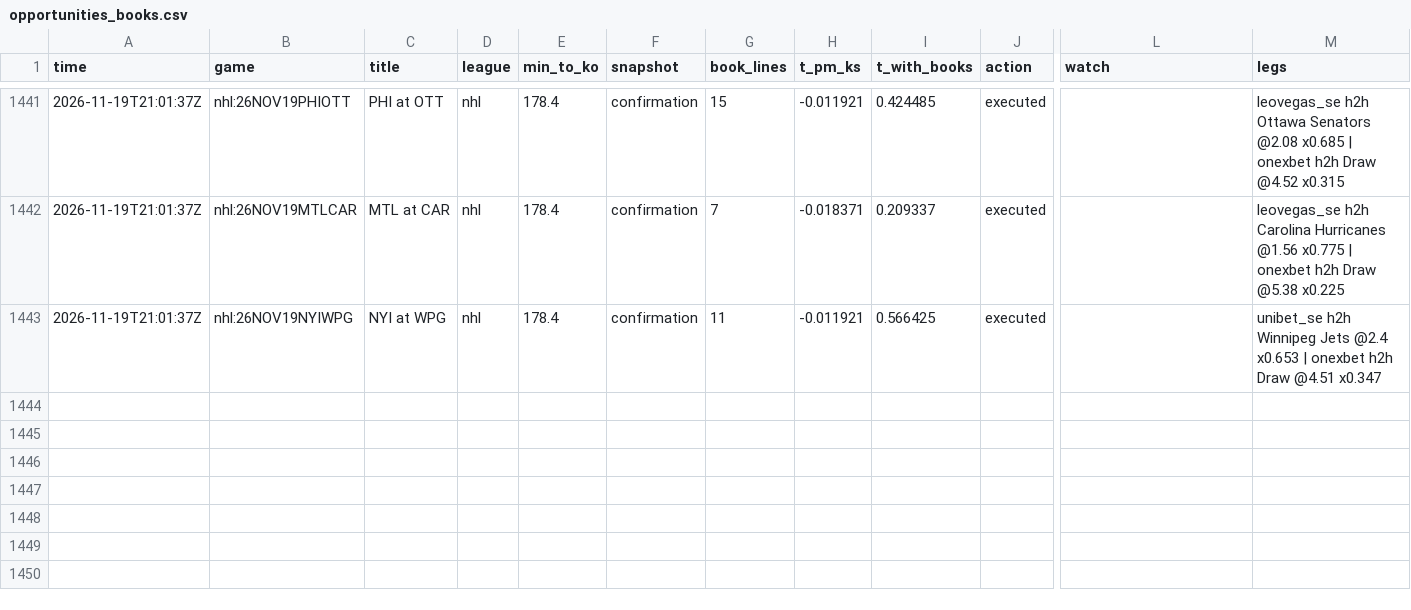
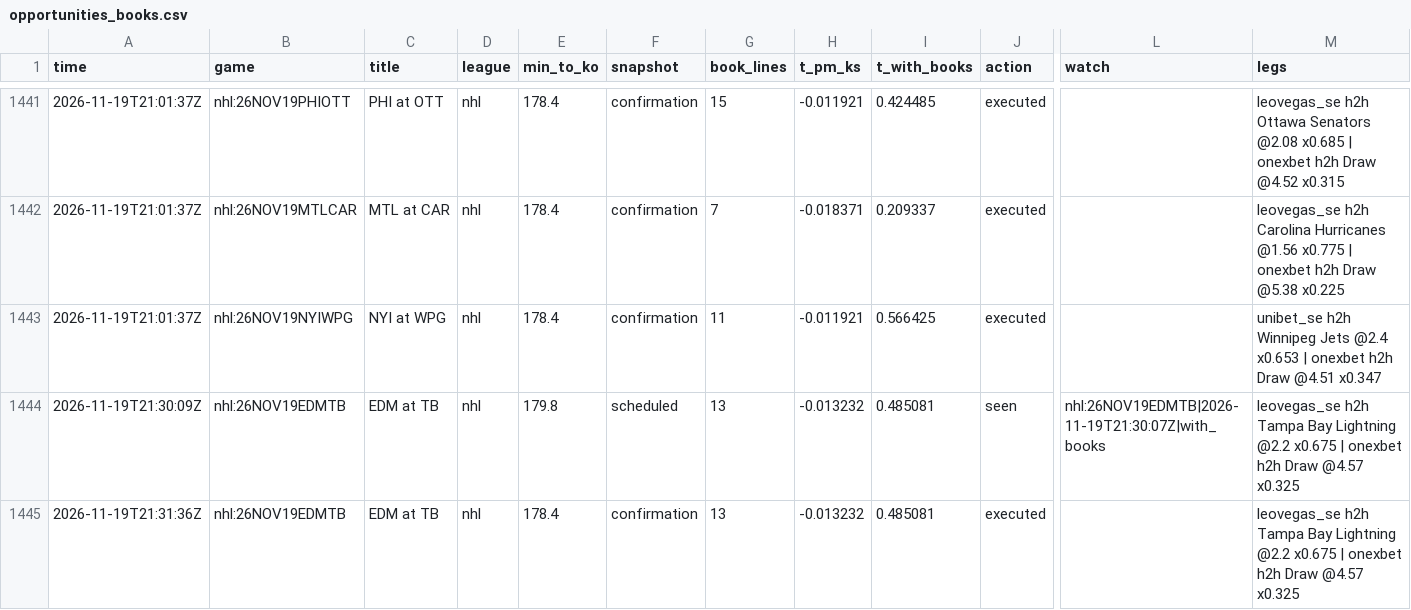
Before and after one commit to TFGdeprova/tfg-upf-test, a CSV file: results/opportunities_books.csv, drawn as a sheet; only a part is shown, gaps mark what is left out; rows hold the shown columns only; the diff names each change by its address in the sheet, - before the commit and + after, or states it on an @@ line.

```diff
--- a/results/opportunities_books.csv
+++ b/results/opportunities_books.csv
+row 1444: 2026-11-19T21:30:09Z | nhl:26NOV19EDMTB | EDM at TB | nhl | 179.8 | scheduled | 13 | -0.013232 | 0.485081 | seen | nhl:26NOV19EDMTB|2026-11-19T21:30:07Z|with_books | leovegas_se h2h Tampa Bay Lightning @2.2 x0.675 | onexbet h2h Draw @4.57 x0.325
+row 1445: 2026-11-19T21:31:36Z | nhl:26NOV19EDMTB | EDM at TB | nhl | 178.4 | confirmation | 13 | -0.013232 | 0.485081 | executed |  | leovegas_se h2h Tampa Bay Lightning @2.2 x0.675 | onexbet h2h Draw @4.57 x0.325
```
Also changed, not shown: results/depth.csv, results/rechecks.csv, 6 other files.
